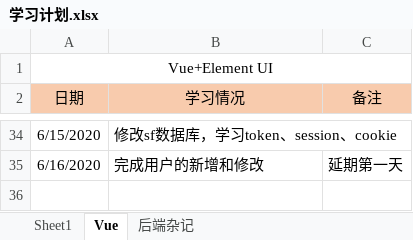
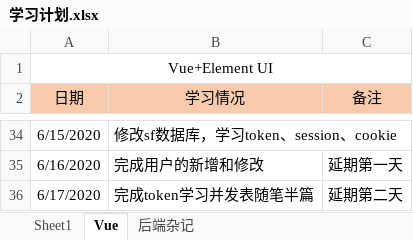
Before and after one commit to Snail727/SnailFis, an Excel workbook: 学习计划.xlsx, sheet Vue, drawn as a sheet; only a part is shown, gaps mark what is left out; values as stored, in another font and other column widths than the file's, no borders; the diff names each change by its address in the sheet, - before the commit and + after, or states it on an @@ line.

```diff
--- a/学习计划.xlsx (sheet Vue)
+++ b/学习计划.xlsx (sheet Vue)
+row 36: 6/17/2020 | 完成token学习并发表随笔半篇 | 延期第二天
```
Also changed, not shown: 3 other files.
